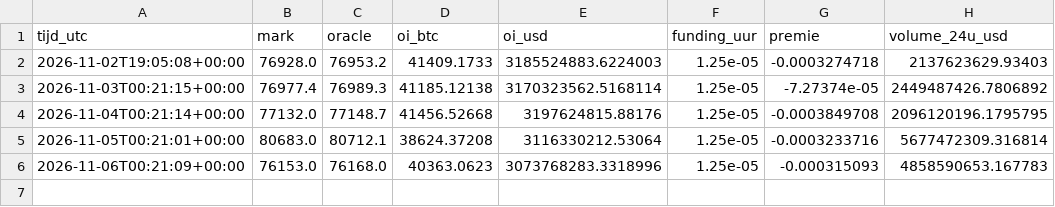
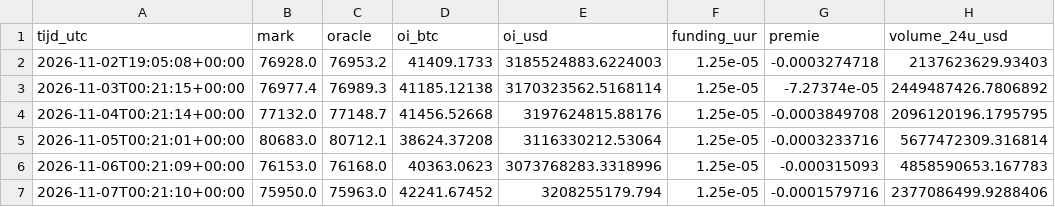
Before and after one commit to RubahX2/btc-up-or-down, a CSV file: data/positioning.csv, drawn as a sheet; the diff names each change by its address in the sheet, - before the commit and + after, or states it on an @@ line.

```diff
--- a/data/positioning.csv
+++ b/data/positioning.csv
+row 7: 2026-11-07T00:21:10+00:00 | 75950.0 | 75963.0 | 42241.67452 | 3208255179.794 | 1.25e-05 | -0.0001579716 | 2377086499.9288406
```
Also changed, not shown: data/btc_daily.csv, data/funding_daily.csv, 9 other files.
